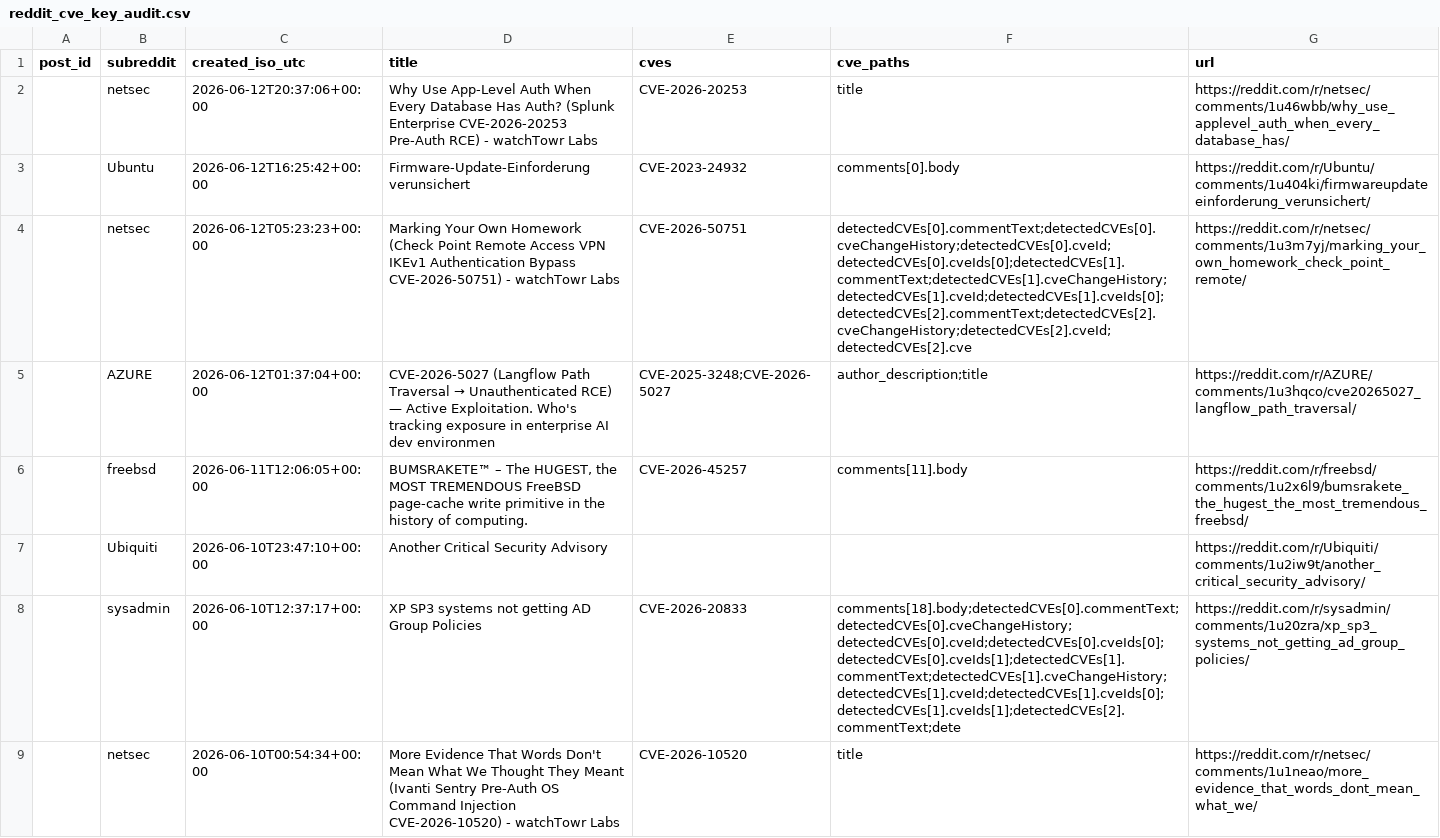
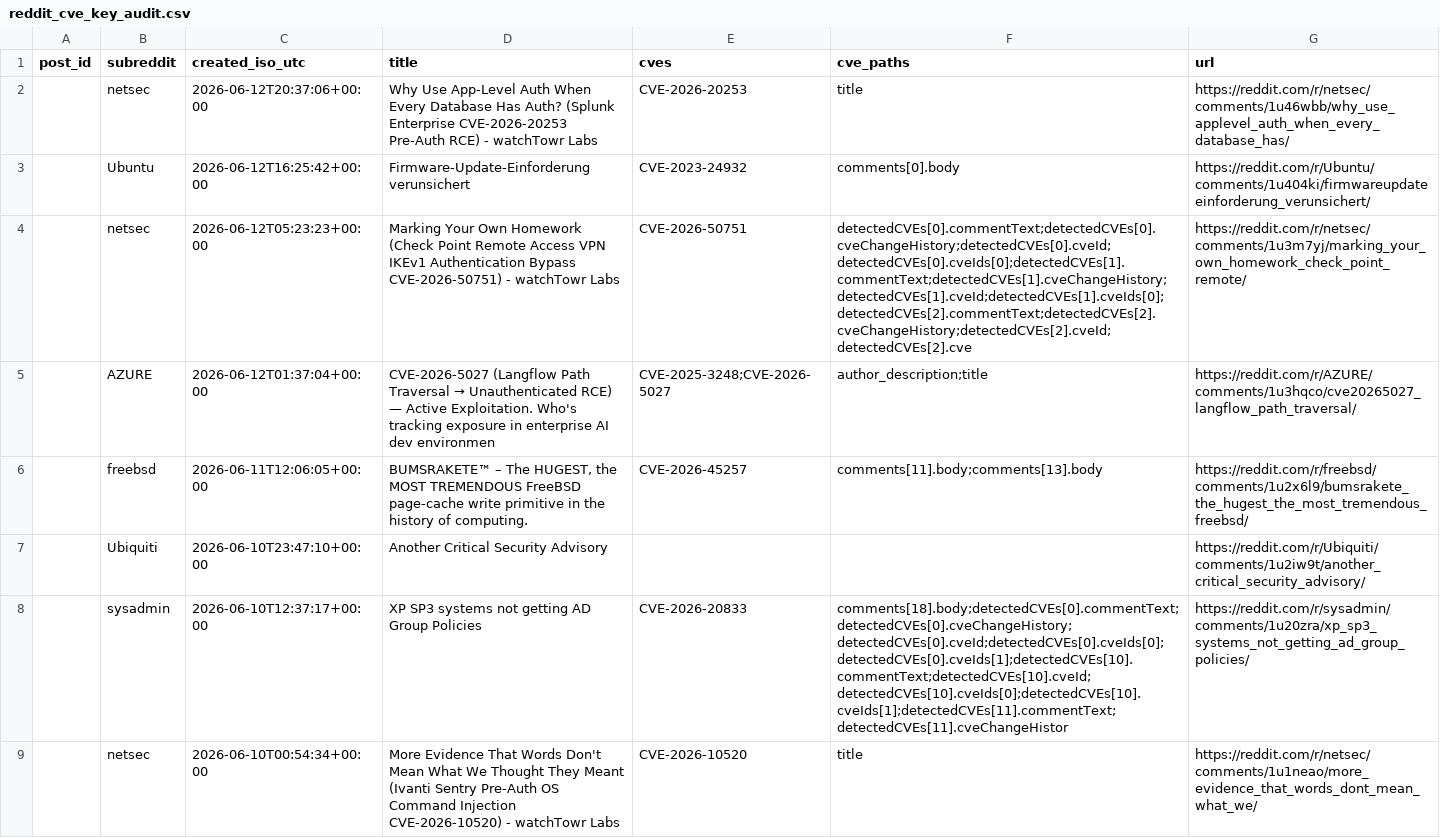
Before and after one commit to therohantilwani/Reddit_CVE_detection, a CSV file: data/reddit_cve_key_audit.csv, drawn as a sheet; only a part is shown; the diff covers the shown part only.

```diff
--- a/data/reddit_cve_key_audit.csv
+++ b/data/reddit_cve_key_audit.csv
@@ -5,5 +5,5 @@ post_id,subreddit,created_iso_utc,title,cves,cve_paths,url
 ,AZURE,2026-06-12T01:37:04+00:00,CVE-2026-5027 (Langflow Path Traversal → Unauthenticated RCE) — Active Exploitation. Who's tracking exposure in enterprise AI dev environmen,CVE-2025-3248;CVE-2026-5027,author_description;title,https://reddit.com/r/AZURE/comments/1u3hqco/cve20265027_langflow_path_traversal/
-,freebsd,2026-06-11T12:06:05+00:00,"BUMSRAKETE™ – The HUGEST, the MOST TREMENDOUS FreeBSD page-cache write primitive in the history of computing.",CVE-2026-45257,comments[11].body,https://reddit.com/r/freebsd/comments/1u2x6l9/bumsrakete_the_hugest_the_most_tremendous_freebsd/
+,freebsd,2026-06-11T12:06:05+00:00,"BUMSRAKETE™ – The HUGEST, the MOST TREMENDOUS FreeBSD page-cache write primitive in the history of computing.",CVE-2026-45257,comments[11].body;comments[13].body,https://reddit.com/r/freebsd/comments/1u2x6l9/bumsrakete_the_hugest_the_most_tremendous_freebsd/
 ,Ubiquiti,2026-06-10T23:47:10+00:00,Another Critical Security Advisory,,,https://reddit.com/r/Ubiquiti/comments/1u2iw9t/another_critical_security_advisory/
-,sysadmin,2026-06-10T12:37:17+00:00,XP SP3 systems not getting AD Group Policies,CVE-2026-20833,comments[18].body;detectedCVEs[0].commentText;detectedCVEs[0].cveChangeHistory;detectedCVEs[0].cveId;detectedCVEs[0].cveIds[0];detectedCVEs[0].cveIds[1];detectedCVEs[1].commentText;detectedCVEs[1].cveChangeHistory;detectedCVEs[1].cveId;detectedCVEs[1].cveIds[0];detectedCVEs[1].cveIds[1];detectedCVEs[2].commentText;dete,https://reddit.com/r/sysadmin/comments/1u20zra/xp_sp3_systems_not_getting_ad_group_policies/
+,sysadmin,2026-06-10T12:37:17+00:00,XP SP3 systems not getting AD Group Policies,CVE-2026-20833,comments[18].body;detectedCVEs[0].commentText;detectedCVEs[0].cveChangeHistory;detectedCVEs[0].cveId;detectedCVEs[0].cveIds[0];detectedCVEs[0].cveIds[1];detectedCVEs[10].commentText;detectedCVEs[10].cveId;detectedCVEs[10].cveIds[0];detectedCVEs[10].cveIds[1];detectedCVEs[11].commentText;detectedCVEs[11].cveChangeHistor,https://reddit.com/r/sysadmin/comments/1u20zra/xp_sp3_systems_not_getting_ad_group_policies/
 ,netsec,2026-06-10T00:54:34+00:00,More Evidence That Words Don't Mean What We Thought They Meant (Ivanti Sentry Pre-Auth OS Command Injection CVE-2026-10520) - watchTowr Labs,CVE-2026-10520,title,https://reddit.com/r/netsec/comments/1u1neao/more_evidence_that_words_dont_mean_what_we/
```
Also changed, not shown: 1 edited cell elsewhere in this file, data/cve_lead_time.csv, data/nvd_fetch_failures.csv, 2 other files.
